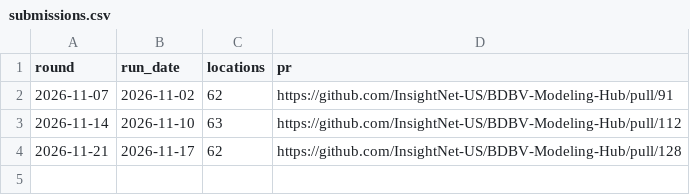
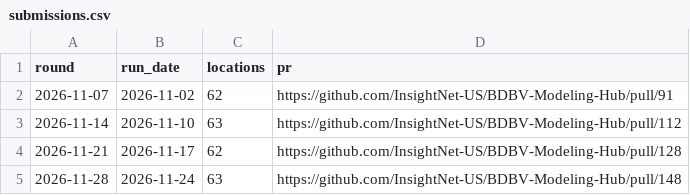
Before and after one commit to pedro-f20/bdbv-zonemix, a CSV file: submissions.csv, drawn as a sheet.

Commit message:
Record submission

```diff
--- a/submissions.csv
+++ b/submissions.csv
@@ -4 +4,2 @@ round,run_date,locations,pr
 2026-11-21,2026-11-17,62,https://github.com/InsightNet-US/BDBV-Modeling-Hub/pull/128
+2026-11-28,2026-11-24,63,https://github.com/InsightNet-US/BDBV-Modeling-Hub/pull/148
```
